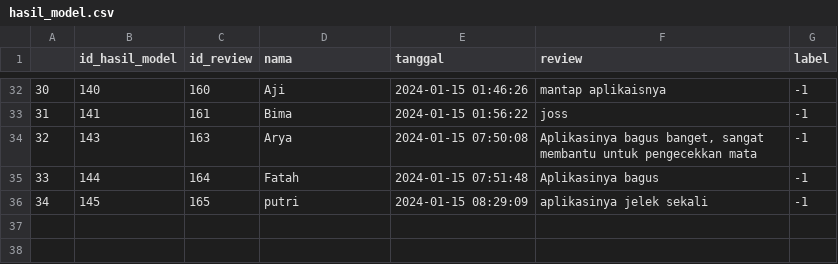
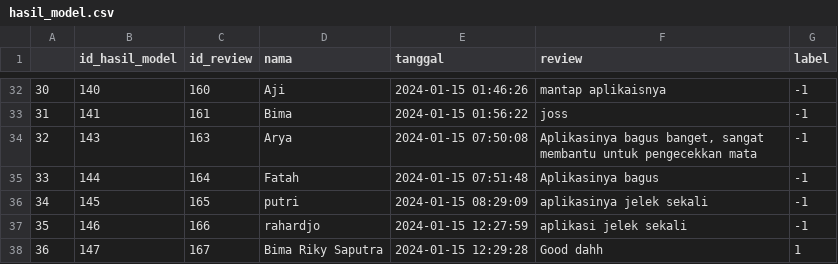
Before and after one commit to rikyraharjo/EyeU-Website, a CSV file: Data/hasil_model.csv, drawn as a sheet; only a part is shown, gaps mark what is left out.

```diff
--- a/Data/hasil_model.csv
+++ b/Data/hasil_model.csv
@@ -40 +40,3 @@
 ",-1
+35,146,166,rahardjo,2024-01-15 12:27:59,aplikasi jelek sekali ,-1
+36,147,167,Bima Riky Saputra,2024-01-15 12:29:28,Good dahh,1
```
Also changed, not shown: 17 other files.
